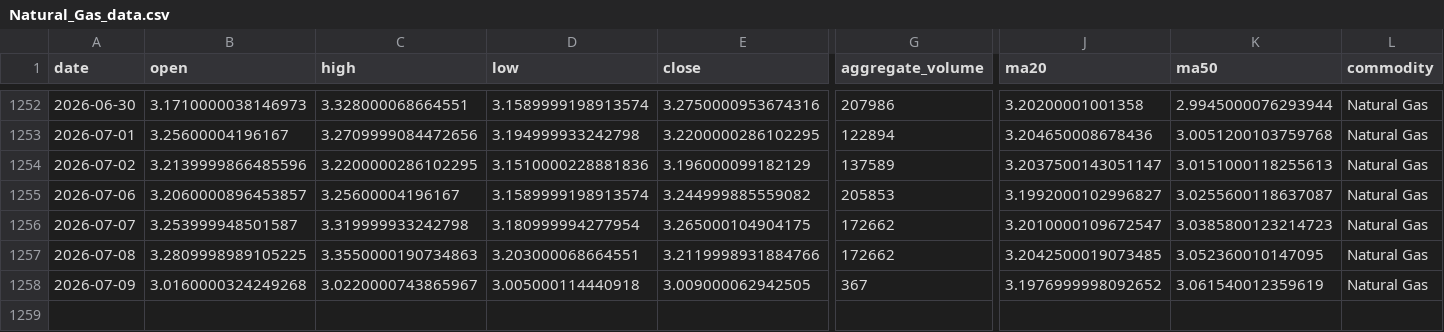
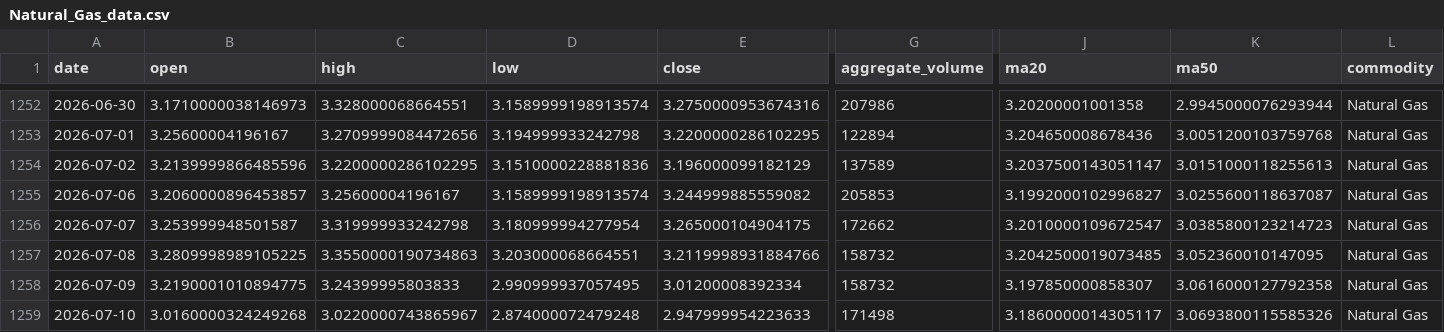
Before and after one commit to jjch1986/price-chart-site, a CSV file: data/Natural_Gas_data.csv, drawn as a sheet; only a part is shown, gaps mark what is left out; rows hold the shown columns only; the diff names each change by its address in the sheet, - before the commit and + after, or states it on an @@ line.

```diff
--- a/data/Natural_Gas_data.csv
+++ b/data/Natural_Gas_data.csv
-G1257 (aggregate_volume): 172662
+G1257 (aggregate_volume): 158732
-B1258 (open): 3.0160000324249268
+B1258 (open): 3.2190001010894775
-C1258 (high): 3.0220000743865967
+C1258 (high): 3.24399995803833
-D1258 (low): 3.005000114440918
+D1258 (low): 2.990999937057495
-E1258 (close): 3.009000062942505
+E1258 (close): 3.01200008392334
-G1258 (aggregate_volume): 367
+G1258 (aggregate_volume): 158732
-J1258 (ma20): 3.1976999998092652
+J1258 (ma20): 3.197850000858307
-K1258 (ma50): 3.061540012359619
+K1258 (ma50): 3.0616000127792358
+row 1259: 2026-07-10 | 3.0160000324249268 | 3.0220000743865967 | 2.874000072479248 | 2.947999954223633 | 171498 | 3.1860000014305117 | 3.0693800115585326 | Natural Gas
```
Also changed, not shown: data/Copper_data.csv, data/Cotton_No2_data.csv, 21 other files.
